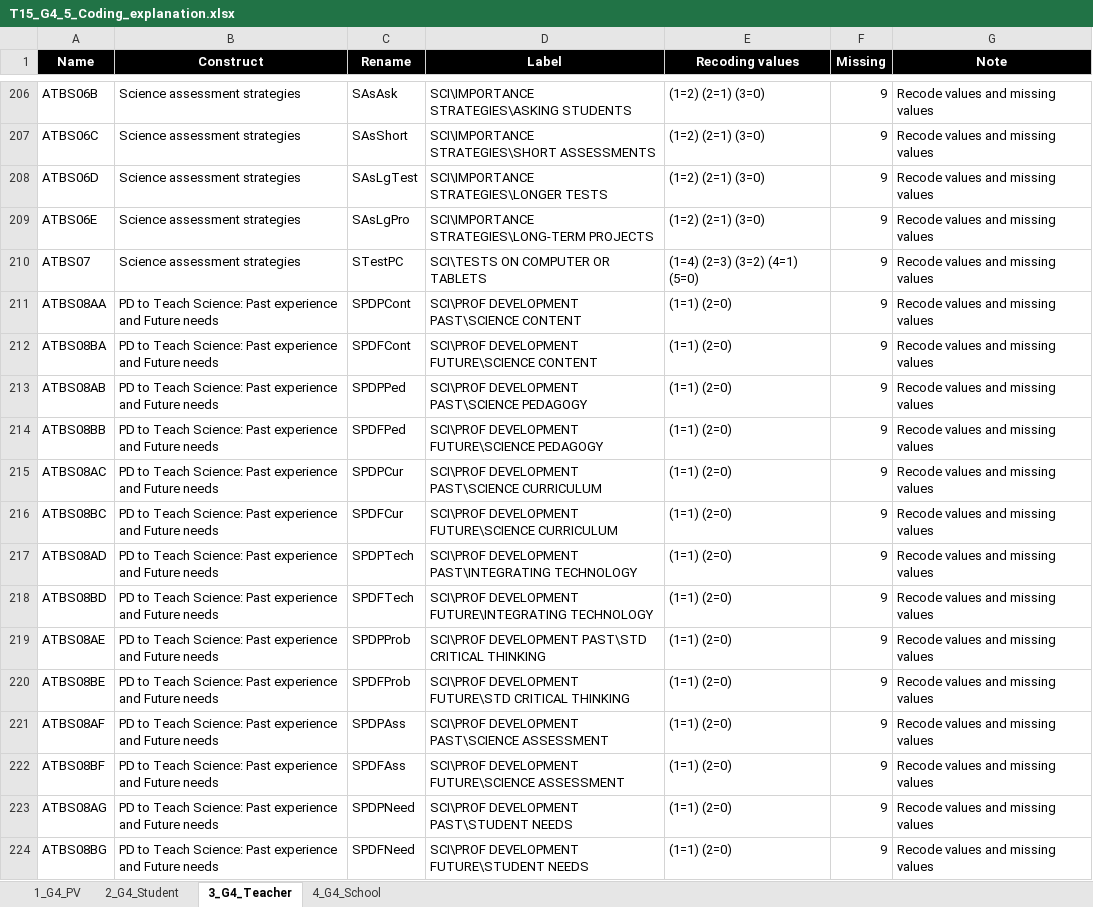
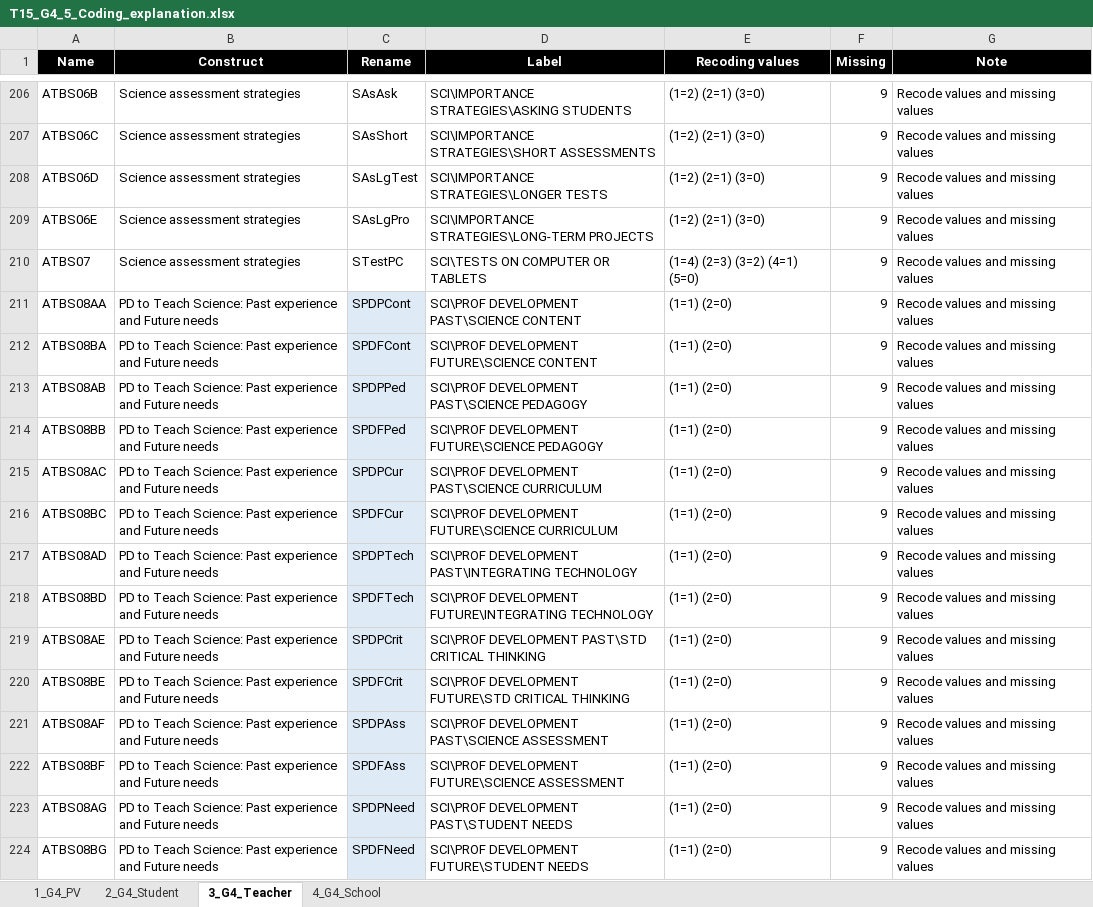
Before and after one commit to tonyctan/CEMO-PhD, an Excel workbook: RA/Nani_2022/T_15/T15_G4_5_Coding_explanation.xlsx, sheet 3_G4_Teacher, drawn as a sheet; only a part is shown, gaps mark what is left out; values as stored, in another font and other column widths than the file's, no borders; the diff covers the shown part only; the diff names each change by its address in the sheet, - before the commit and + after, or states it on an @@ line.

```diff
--- a/RA/Nani_2022/T_15/T15_G4_5_Coding_explanation.xlsx (sheet 3_G4_Teacher)
+++ b/RA/Nani_2022/T_15/T15_G4_5_Coding_explanation.xlsx (sheet 3_G4_Teacher)
-C211:C224 fill: none
+C211:C224 fill: #DEEBF7
-C219 (Rename): SPDPProb
+C219 (Rename): SPDPCrit
-C220 (Rename): SPDFProb
+C220 (Rename): SPDFCrit
```
Also changed, not shown: 1 edited cell and cell formats elsewhere in this sheet, RA/Nani_2022/T_15/T15_G4_5_Coding_explanation_1.xlsx, 1 other file.
